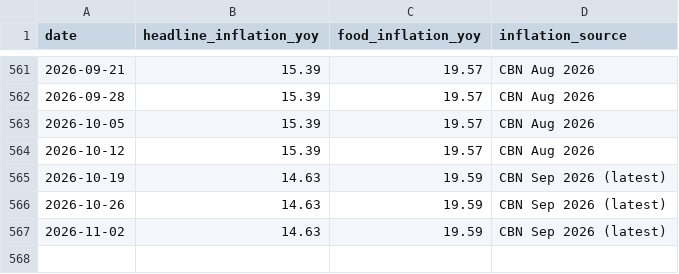
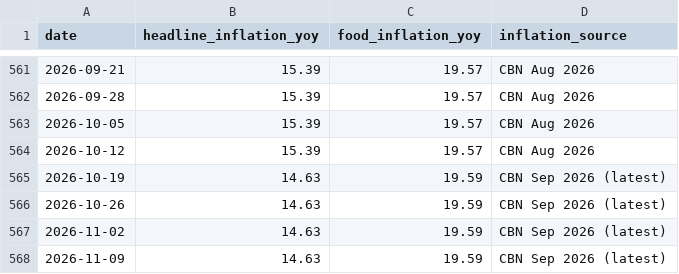
Before and after one commit to Agrolinking-Solutions/Agrolinking-Intelligence, a CSV file: data/external/inflation.csv, drawn as a sheet; only a part is shown, gaps mark what is left out.

```diff
--- a/data/external/inflation.csv
+++ b/data/external/inflation.csv
@@ -567 +567,2 @@ date,headline_inflation_yoy,food_inflation_yoy,inflation_source
 2026-11-02,14.63,19.59,CBN Sep 2026 (latest)
+2026-11-09,14.63,19.59,CBN Sep 2026 (latest)
```
Also changed, not shown: data/external/fuel_prices.csv, data/external/weather_daily.csv, 57 other files.
